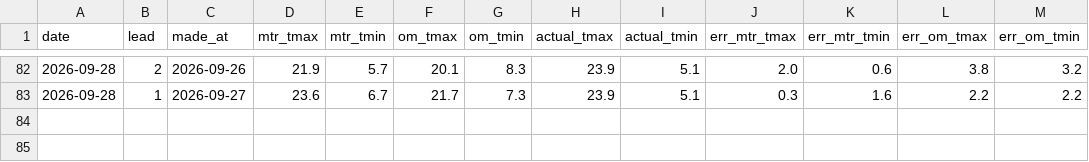
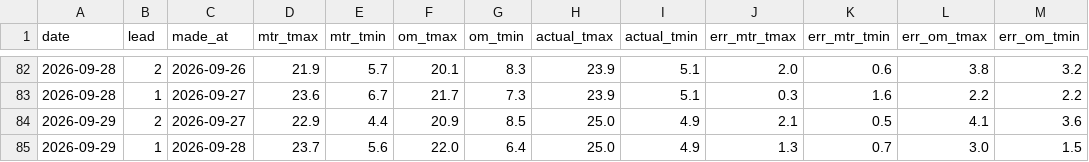
Before and after one commit to ibanezar/weather-station, a CSV file: data/mtr-accuracy-log.csv, drawn as a sheet; only a part is shown, gaps mark what is left out.

```diff
--- a/data/mtr-accuracy-log.csv
+++ b/data/mtr-accuracy-log.csv
@@ -83 +83,3 @@ date,lead,made_at,mtr_tmax,mtr_tmin,om_tmax,om_tmin,actual_tmax,actual_tmin,err_
 2026-09-28,1,2026-09-27,23.6,6.7,21.7,7.3,23.9,5.1,0.3,1.6,2.2,2.2
+2026-09-29,2,2026-09-27,22.9,4.4,20.9,8.5,25.0,4.9,2.1,0.5,4.1,3.6
+2026-09-29,1,2026-09-28,23.7,5.6,22.0,6.4,25.0,4.9,1.3,0.7,3.0,1.5
```
Also changed, not shown: 8 other files.
